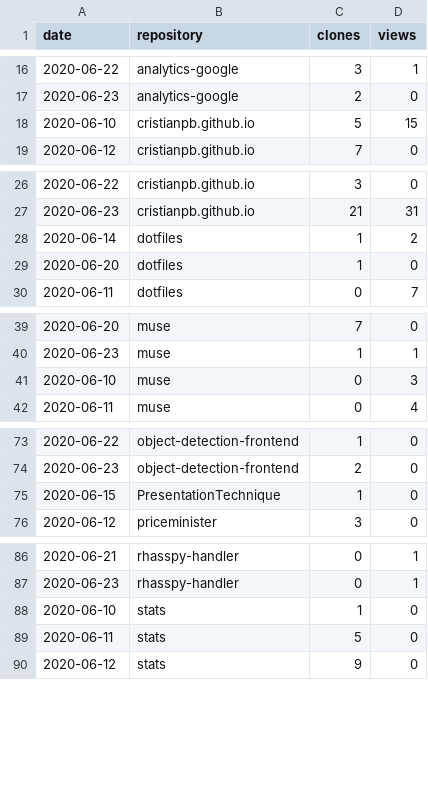
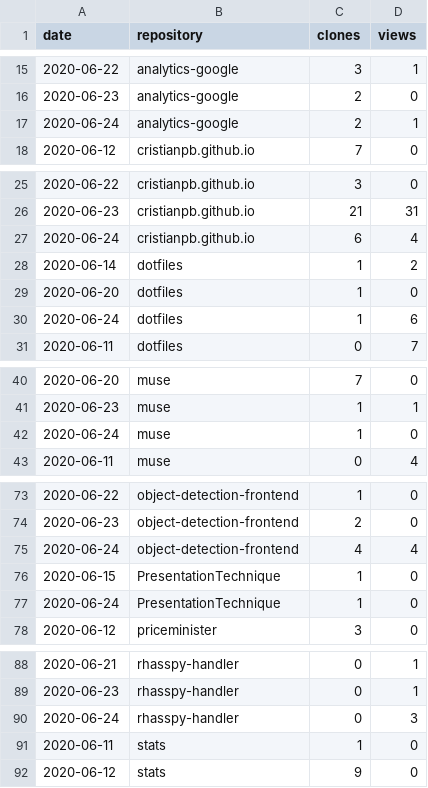
Before and after one commit to cristianpb/stats, a CSV file: github-visits.csv, drawn as a sheet; only a part is shown, gaps mark what is left out; the diff covers the shown part only.

```diff
--- a/github-visits.csv
+++ b/github-visits.csv
@@ -17,3 +16,3 @@ date,repository,clones,views
 2020-06-23,analytics-google,2,0
-2020-06-10,cristianpb.github.io,5,15
+2020-06-24,analytics-google,2,1
 2020-06-12,cristianpb.github.io,7,0
@@ -27,4 +26,6 @@ date,repository,clones,views
 2020-06-23,cristianpb.github.io,21,31
+2020-06-24,cristianpb.github.io,6,4
 2020-06-14,dotfiles,1,2
 2020-06-20,dotfiles,1,0
+2020-06-24,dotfiles,1,6
 2020-06-11,dotfiles,0,7
@@ -40,3 +41,3 @@ date,repository,clones,views
 2020-06-23,muse,1,1
-2020-06-10,muse,0,3
+2020-06-24,muse,1,0
 2020-06-11,muse,0,4
@@ -74,3 +74,5 @@ date,repository,clones,views
 2020-06-23,object-detection-frontend,2,0
+2020-06-24,object-detection-frontend,4,4
 2020-06-15,PresentationTechnique,1,0
+2020-06-24,PresentationTechnique,1,0
 2020-06-12,priceminister,3,0
@@ -87,4 +89,4 @@ date,repository,clones,views
 2020-06-23,rhasspy-handler,0,1
-2020-06-10,stats,1,0
-2020-06-11,stats,5,0
+2020-06-24,rhasspy-handler,0,3
+2020-06-11,stats,1,0
 2020-06-12,stats,9,0
```
Also changed, not shown: 3 added rows, 3 removed rows and 1 edited cell elsewhere in this file, github-repositories.csv.
